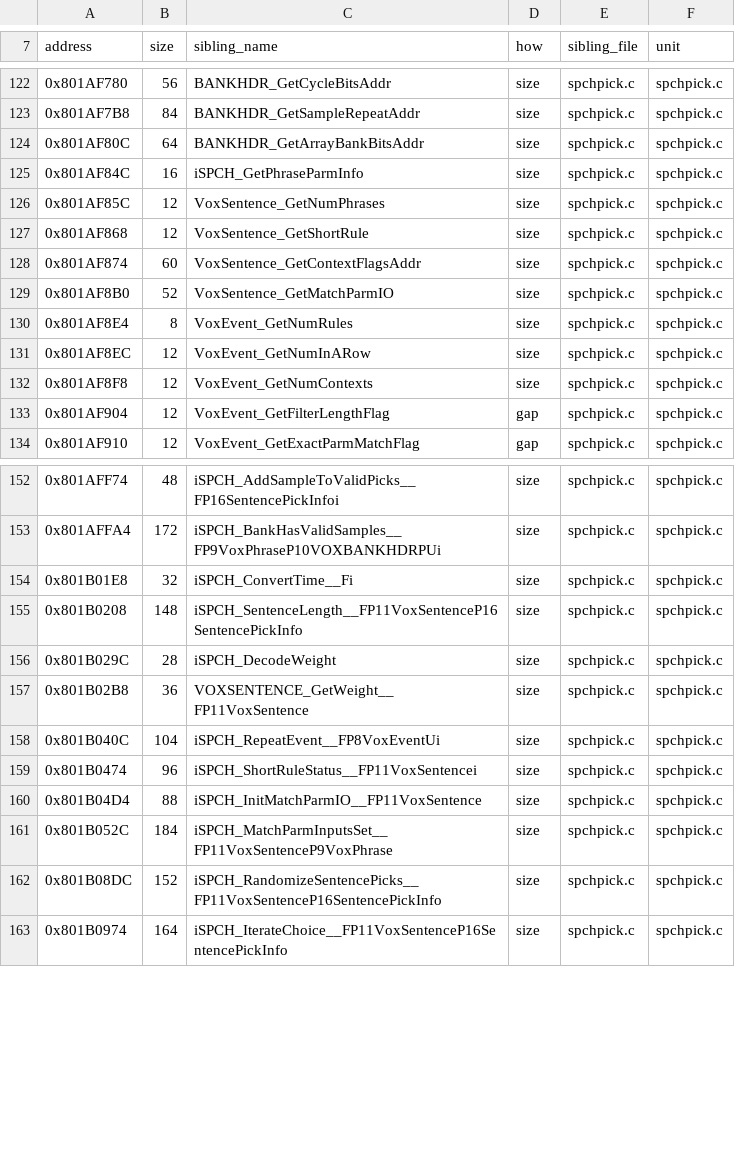
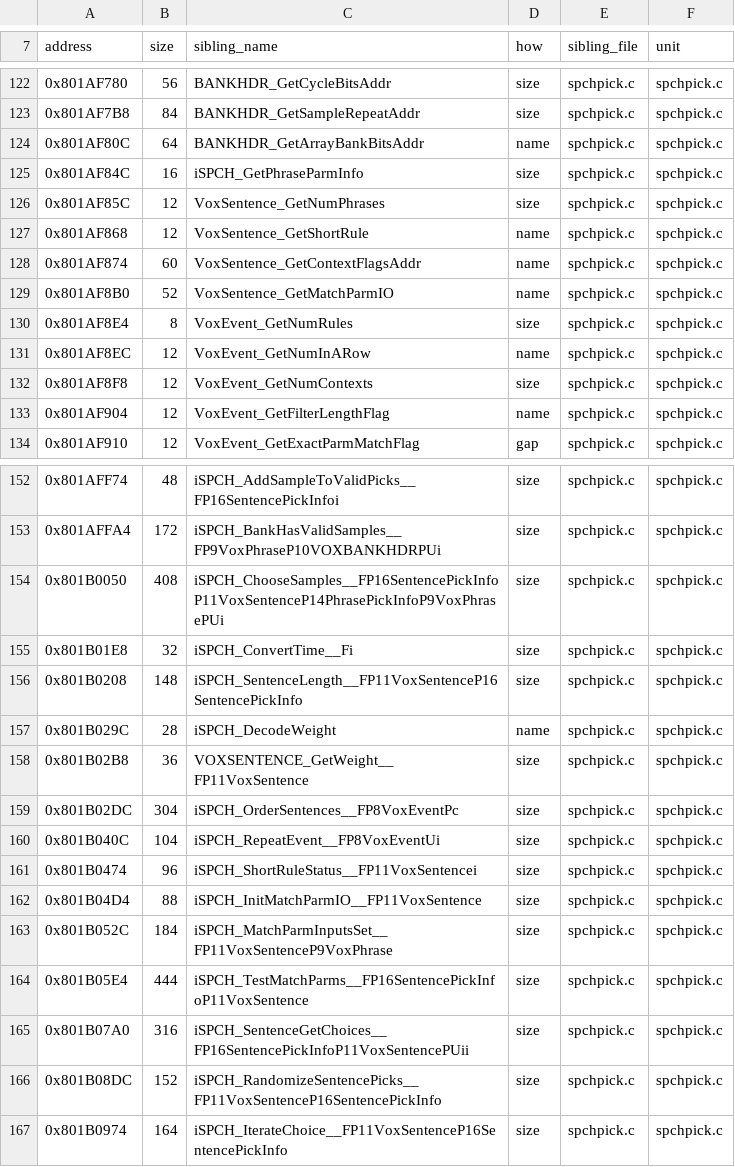
Before and after one commit to mitsevox/nflstreet2, a TSV file: config/GN7E69-rev0/boundaries/names.tsv, drawn as a sheet; only a part is shown, gaps mark what is left out; the diff covers the shown part only.

```diff
--- a/config/GN7E69-rev0/boundaries/names.tsv
+++ b/config/GN7E69-rev0/boundaries/names.tsv
@@ -123,12 +123,12 @@ address	size	sibling_name	how	sibling_file	unit
 0x801AF7B8	84	BANKHDR_GetSampleRepeatAddr	size	spchpick.c	spchpick.c
-0x801AF80C	64	BANKHDR_GetArrayBankBitsAddr	size	spchpick.c	spchpick.c
+0x801AF80C	64	BANKHDR_GetArrayBankBitsAddr	name	spchpick.c	spchpick.c
 0x801AF84C	16	iSPCH_GetPhraseParmInfo	size	spchpick.c	spchpick.c
 0x801AF85C	12	VoxSentence_GetNumPhrases	size	spchpick.c	spchpick.c
-0x801AF868	12	VoxSentence_GetShortRule	size	spchpick.c	spchpick.c
-0x801AF874	60	VoxSentence_GetContextFlagsAddr	size	spchpick.c	spchpick.c
-0x801AF8B0	52	VoxSentence_GetMatchParmIO	size	spchpick.c	spchpick.c
+0x801AF868	12	VoxSentence_GetShortRule	name	spchpick.c	spchpick.c
+0x801AF874	60	VoxSentence_GetContextFlagsAddr	name	spchpick.c	spchpick.c
+0x801AF8B0	52	VoxSentence_GetMatchParmIO	name	spchpick.c	spchpick.c
 0x801AF8E4	8	VoxEvent_GetNumRules	size	spchpick.c	spchpick.c
-0x801AF8EC	12	VoxEvent_GetNumInARow	size	spchpick.c	spchpick.c
+0x801AF8EC	12	VoxEvent_GetNumInARow	name	spchpick.c	spchpick.c
 0x801AF8F8	12	VoxEvent_GetNumContexts	size	spchpick.c	spchpick.c
-0x801AF904	12	VoxEvent_GetFilterLengthFlag	gap	spchpick.c	spchpick.c
+0x801AF904	12	VoxEvent_GetFilterLengthFlag	name	spchpick.c	spchpick.c
 0x801AF910	12	VoxEvent_GetExactParmMatchFlag	gap	spchpick.c	spchpick.c
@@ -153,6 +153,8 @@ address	size	sibling_name	how	sibling_file	unit
 0x801AFFA4	172	iSPCH_BankHasValidSamples__FP9VoxPhraseP10VOXBANKHDRPUi	size	spchpick.c	spchpick.c
+0x801B0050	408	iSPCH_ChooseSamples__FP16SentencePickInfoP11VoxSentenceP14PhrasePickInfoP9VoxPhrasePUi	size	spchpick.c	spchpick.c
 0x801B01E8	32	iSPCH_ConvertTime__Fi	size	spchpick.c	spchpick.c
 0x801B0208	148	iSPCH_SentenceLength__FP11VoxSentenceP16SentencePickInfo	size	spchpick.c	spchpick.c
-0x801B029C	28	iSPCH_DecodeWeight	size	spchpick.c	spchpick.c
+0x801B029C	28	iSPCH_DecodeWeight	name	spchpick.c	spchpick.c
 0x801B02B8	36	VOXSENTENCE_GetWeight__FP11VoxSentence	size	spchpick.c	spchpick.c
+0x801B02DC	304	iSPCH_OrderSentences__FP8VoxEventPc	size	spchpick.c	spchpick.c
 0x801B040C	104	iSPCH_RepeatEvent__FP8VoxEventUi	size	spchpick.c	spchpick.c
@@ -161,2 +163,4 @@ address	size	sibling_name	how	sibling_file	unit
 0x801B052C	184	iSPCH_MatchParmInputsSet__FP11VoxSentenceP9VoxPhrase	size	spchpick.c	spchpick.c
+0x801B05E4	444	iSPCH_TestMatchParms__FP16SentencePickInfoP11VoxSentence	size	spchpick.c	spchpick.c
+0x801B07A0	316	iSPCH_SentenceGetChoices__FP16SentencePickInfoP11VoxSentencePUii	size	spchpick.c	spchpick.c
 0x801B08DC	152	iSPCH_RandomizeSentencePicks__FP11VoxSentenceP16SentencePickInfo	size	spchpick.c	spchpick.c
```
Also changed, not shown: 7 added rows and 11 edited cells elsewhere in this file, config/GN7E69-rev0/boundaries/edges.tsv, config/GN7E69-rev0/boundaries/units.tsv.
